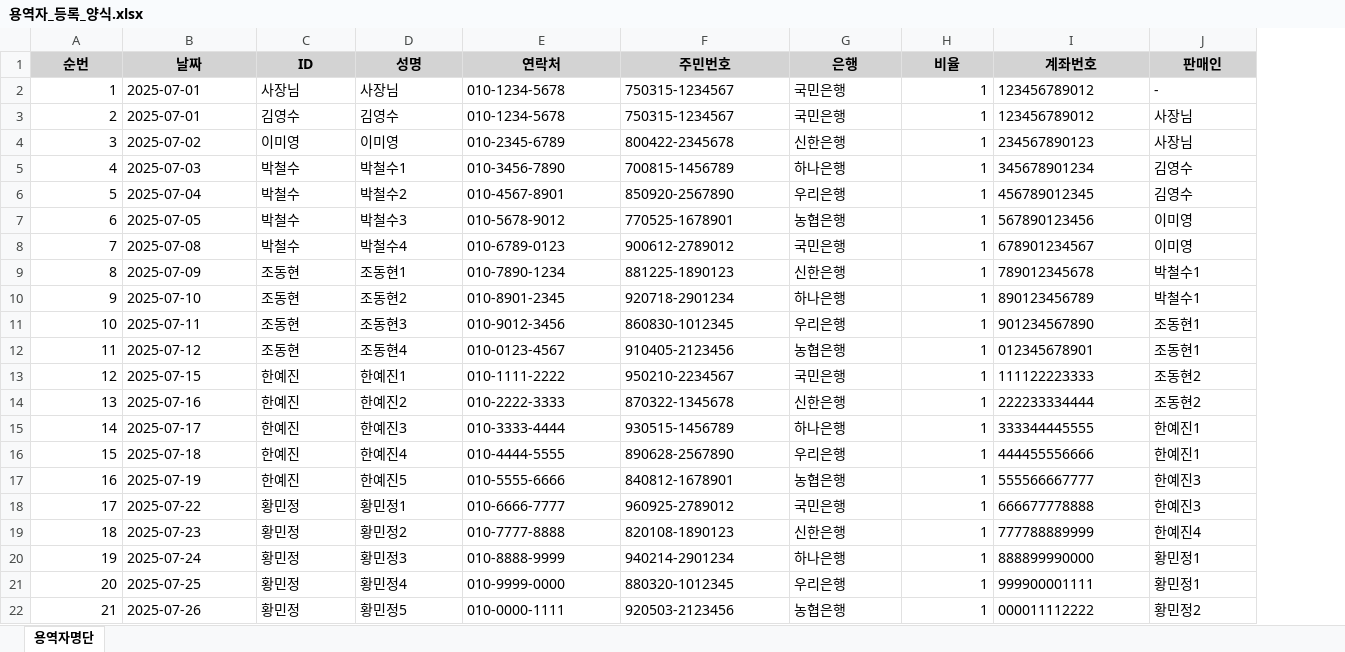
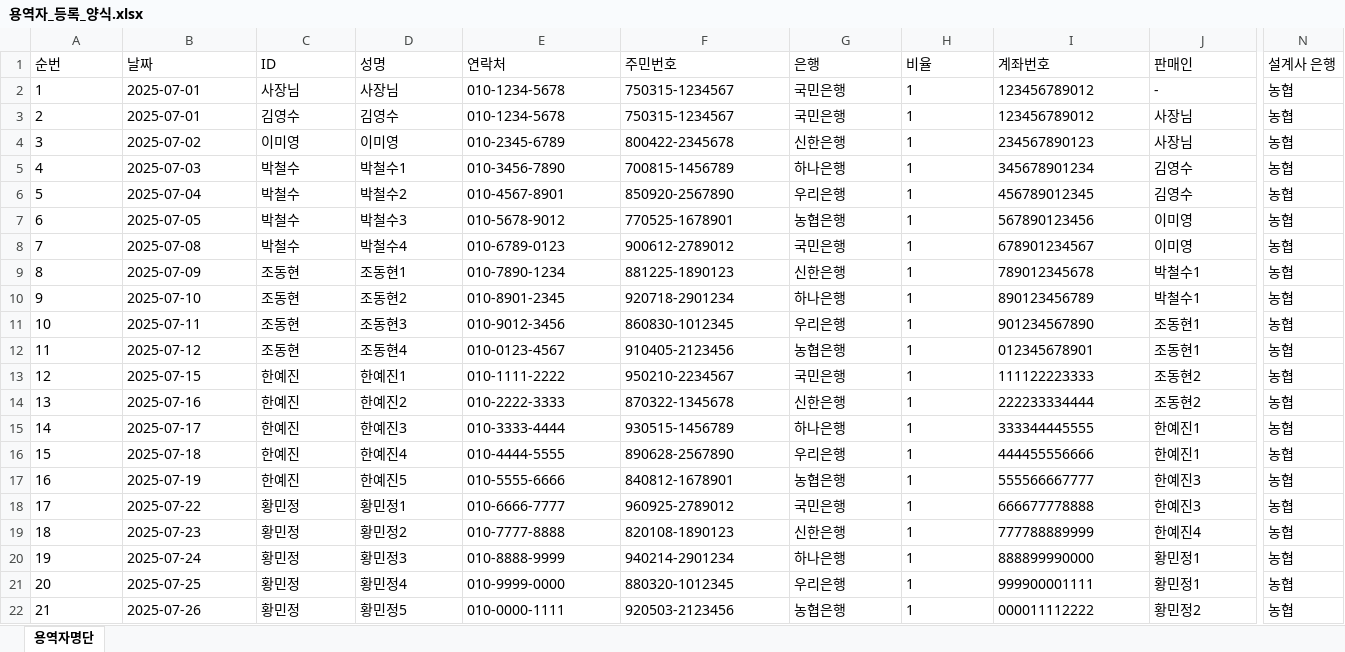
Before and after one commit to tyranno/nanumpay, an Excel workbook: apps/web/static/용역자_등록_양식.xlsx, sheet 용역자명단, drawn as a sheet; only a part is shown, gaps mark what is left out; values as stored, in another font and other column widths than the file's, no borders; the diff covers the shown part only; the diff names each change by its address in the sheet, - before the commit and + after, or states it on an @@ line.

```diff
--- a/apps/web/static/용역자_등록_양식.xlsx (sheet 용역자명단)
+++ b/apps/web/static/용역자_등록_양식.xlsx (sheet 용역자명단)
+column N (설계사 은행), rows 2-22: all 농협
@@ A1:J1 fill: #D3D3D3 → none, bold: on → off, alignment: center → left @@
-A2:A22 alignment: right
+A2:A22 alignment: left
-H2:H22 alignment: right
+H2:H22 alignment: left
```
Also changed, not shown: cell formats elsewhere in this sheet, 1 other file.
